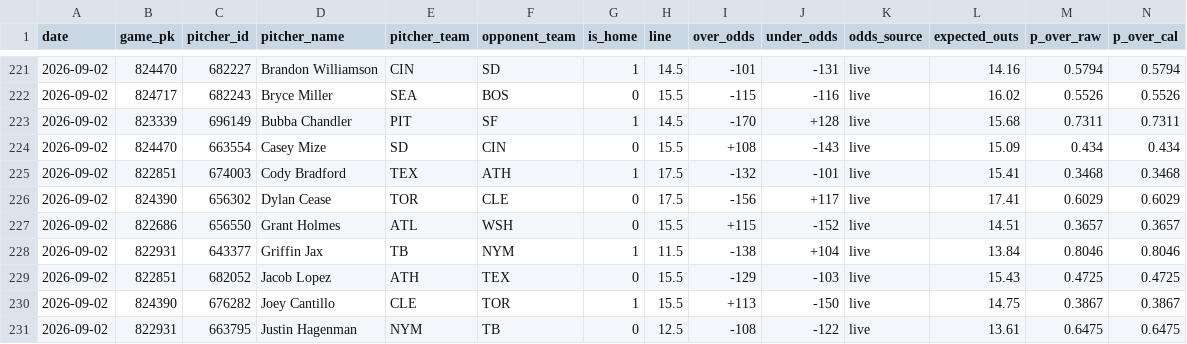
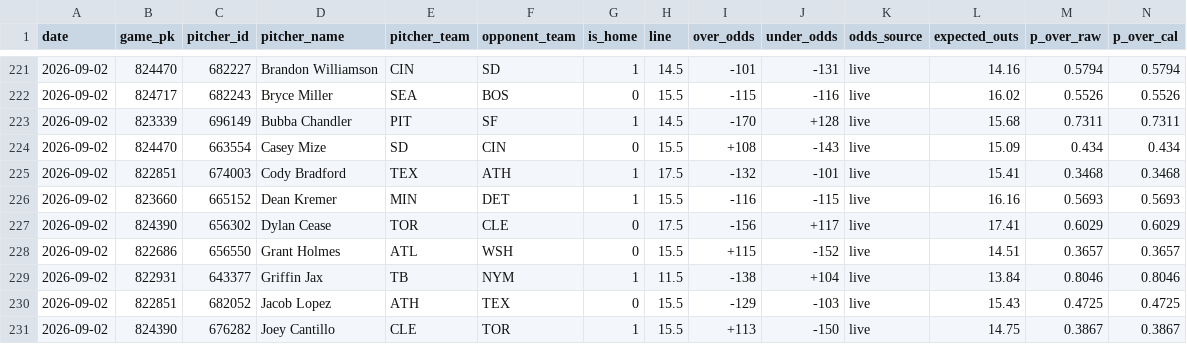
Before and after one commit to joey11600/MLB-Strikeouts, a CSV file: data/outs_model_log.csv, drawn as a sheet; only a part is shown, gaps mark what is left out; the shorter side is filled out with more unchanged rows; rows hold the shown columns only; the diff names each change by its address in the sheet, - before the commit and + after, or states it on an @@ line.

Commit message:
chore(worker): live grades 2026-09-02 21:09 ET

```diff
--- a/data/outs_model_log.csv
+++ b/data/outs_model_log.csv
+row 226: 2026-09-02 | 823660 | 665152 | Dean Kremer | MIN | DET | 1 | 15.5 | -116 | -115 | live | 16.16 | 0.5693 | 0.5693
```
Also changed, not shown: 2 other files.
